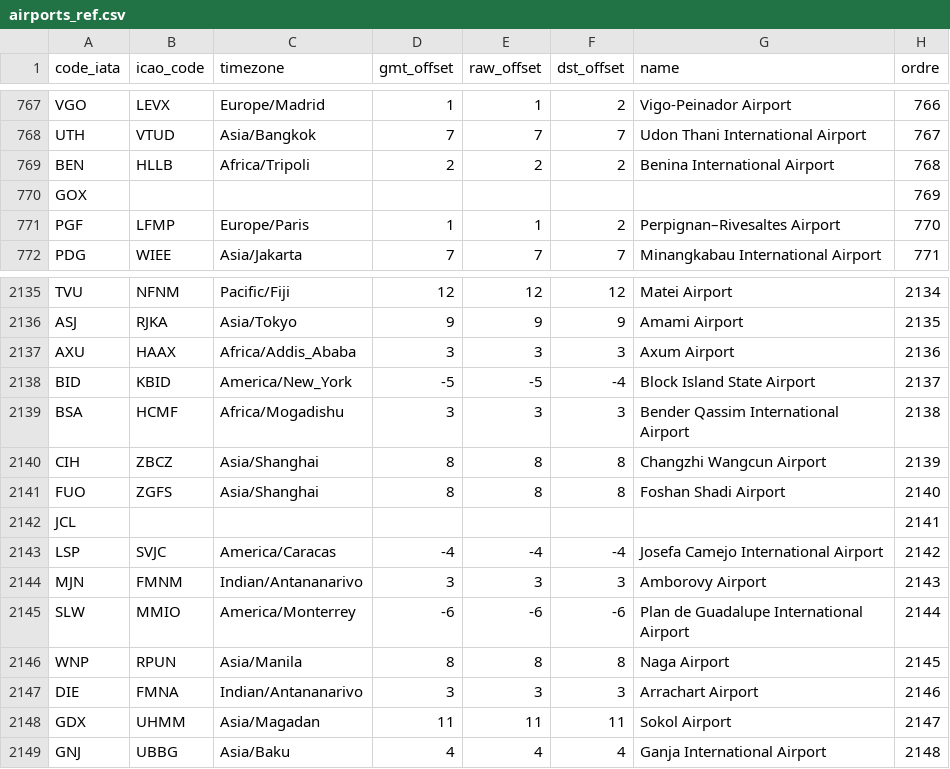
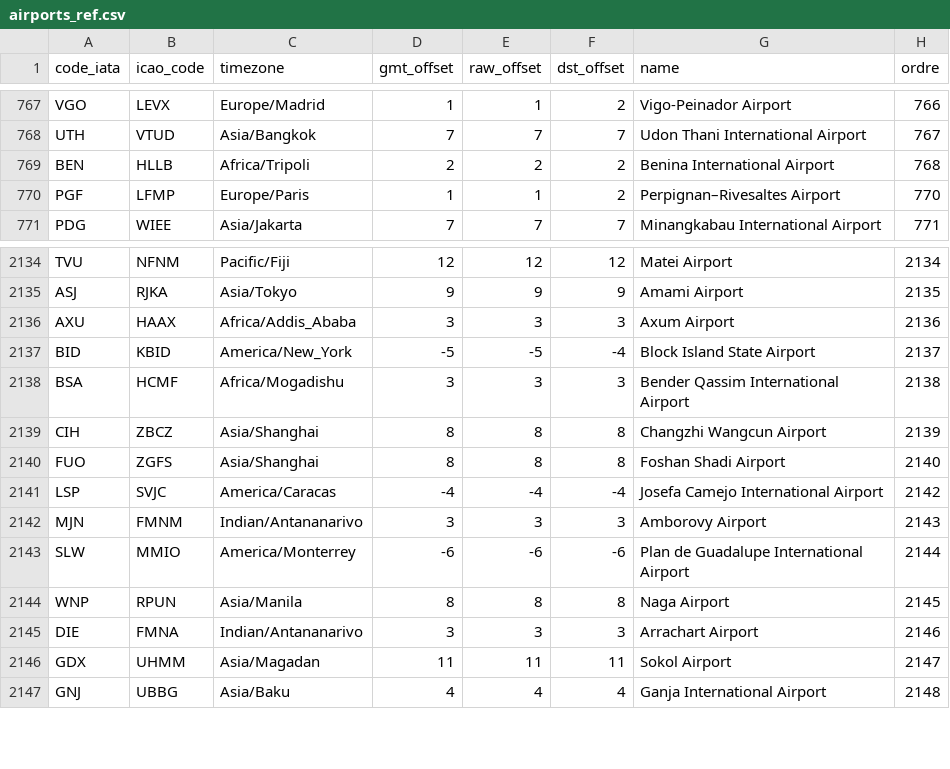
Before and after one commit to mbhai002/projet-avril25_cde_airlines, a CSV file: utils/airports_ref.csv, drawn as a sheet; only a part is shown, gaps mark what is left out; the diff covers the shown part only.

```diff
--- a/utils/airports_ref.csv
+++ b/utils/airports_ref.csv
@@ -769,3 +769,2 @@ UTH;VTUD;Asia/Bangkok;7;7;7;Udon Thani International Airport;767
 BEN;HLLB;Africa/Tripoli;2;2;2;Benina International Airport;768
-GOX;;;;;;;769
 PGF;LFMP;Europe/Paris;1;1;2;Perpignan–Rivesaltes Airport;770
@@ -2141,3 +2140,2 @@ CIH;ZBCZ;Asia/Shanghai;8;8;8;Changzhi Wangcun Airport;2139
 FUO;ZGFS;Asia/Shanghai;8;8;8;Foshan Shadi Airport;2140
-JCL;;;;;;;2141
 LSP;SVJC;America/Caracas;-4;-4;-4;Josefa Camejo International Airport;2142
```
Also changed, not shown: 16 added rows and 12 edited cells elsewhere in this file, 5 other files.
